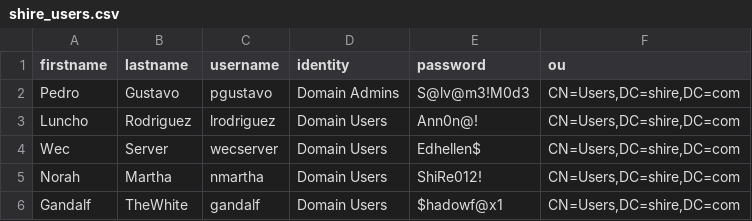
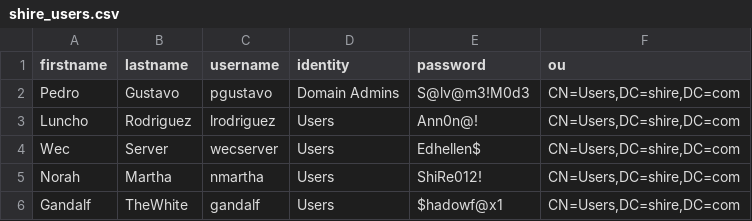
Before and after one commit to M0dred/Security-Datasets, a CSV file: environment/shire/aws/scripts/DC/shire_users.csv, drawn as a sheet; the diff names each change by its address in the sheet, - before the commit and + after, or states it on an @@ line.

Commit message:
Updated Import-LOTR script

```diff
--- a/environment/shire/aws/scripts/DC/shire_users.csv
+++ b/environment/shire/aws/scripts/DC/shire_users.csv
-D3:D6 (identity): Domain Users
+D3:D6 (identity): Users
```
Also changed, not shown: 1 other file.
